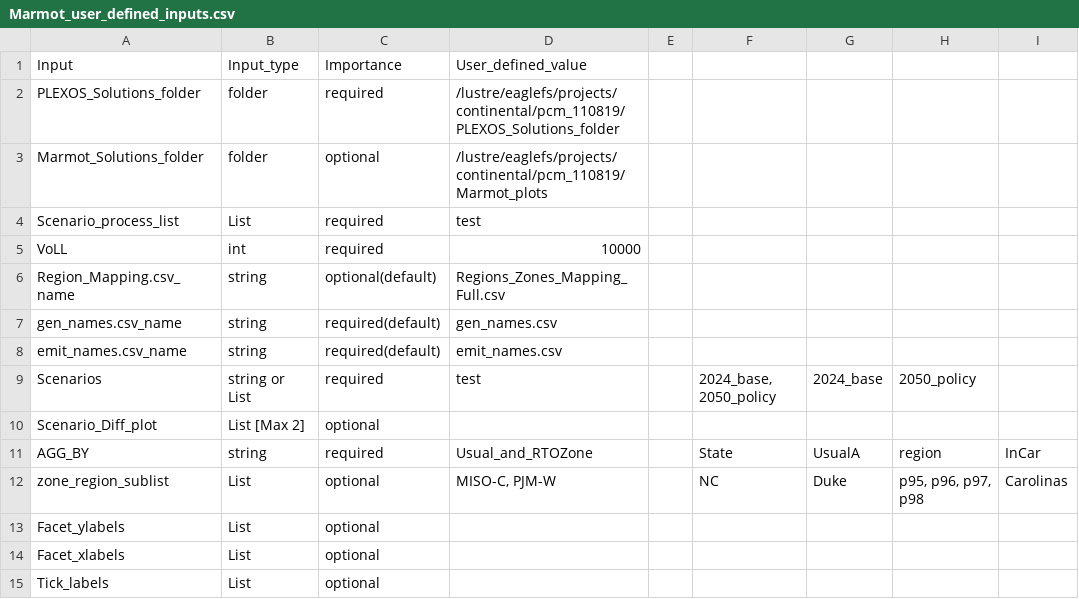
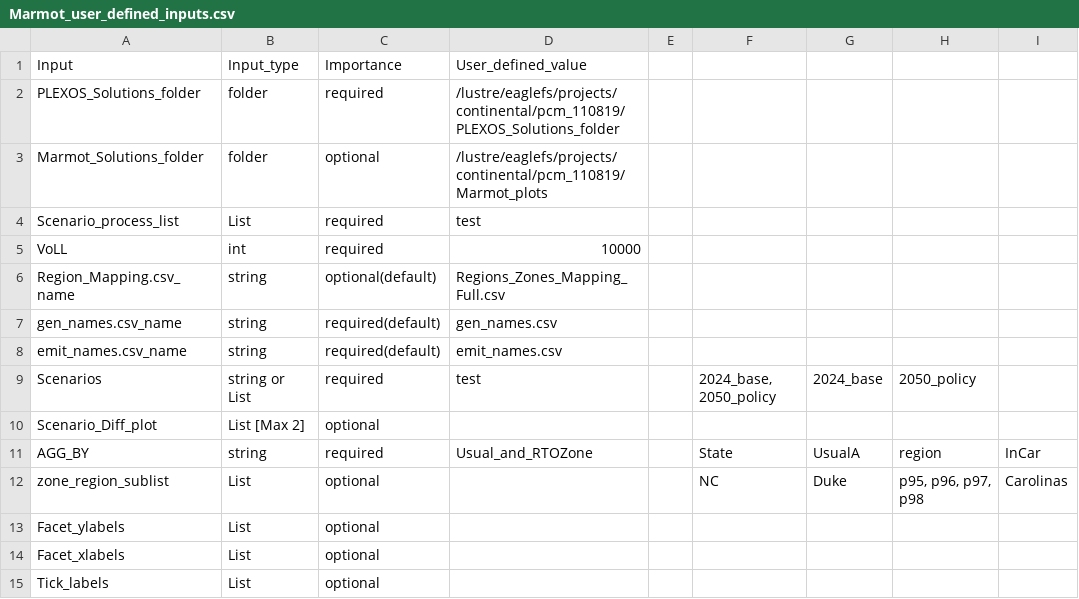
Before and after one commit to NREL/Marmot, a CSV file: marmot/Marmot_user_defined_inputs.csv, drawn as a sheet; only a part is shown; the diff names each change by its address in the sheet, - before the commit and + after, or states it on an @@ line.

Commit message:
update userdefinedinputs

```diff
--- a/marmot/Marmot_user_defined_inputs.csv
+++ b/marmot/Marmot_user_defined_inputs.csv
-D12: MISO-C, PJM-W
+D12: (empty)
```
